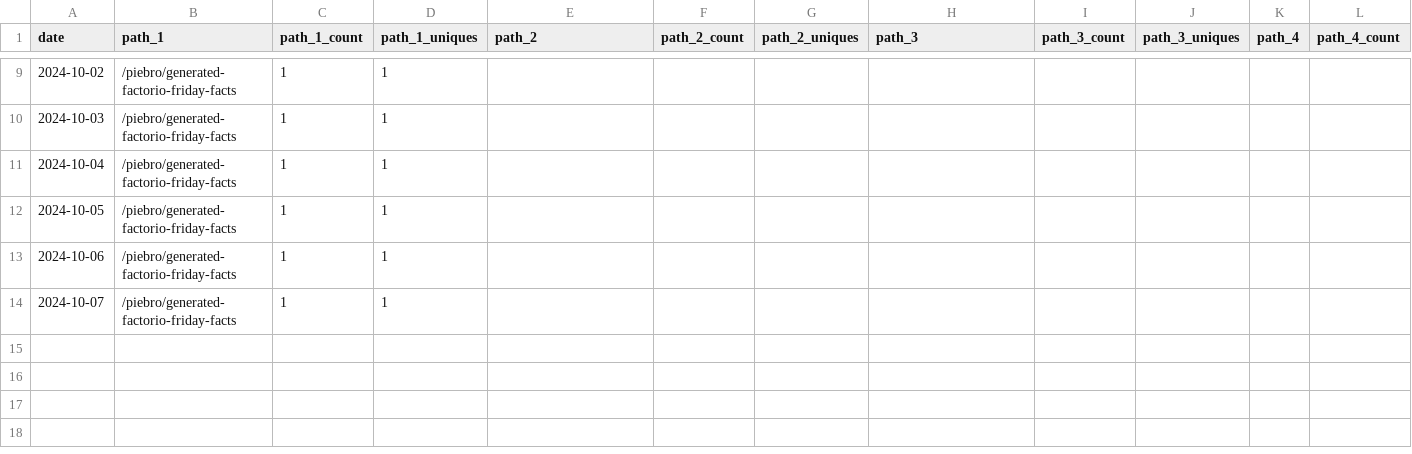
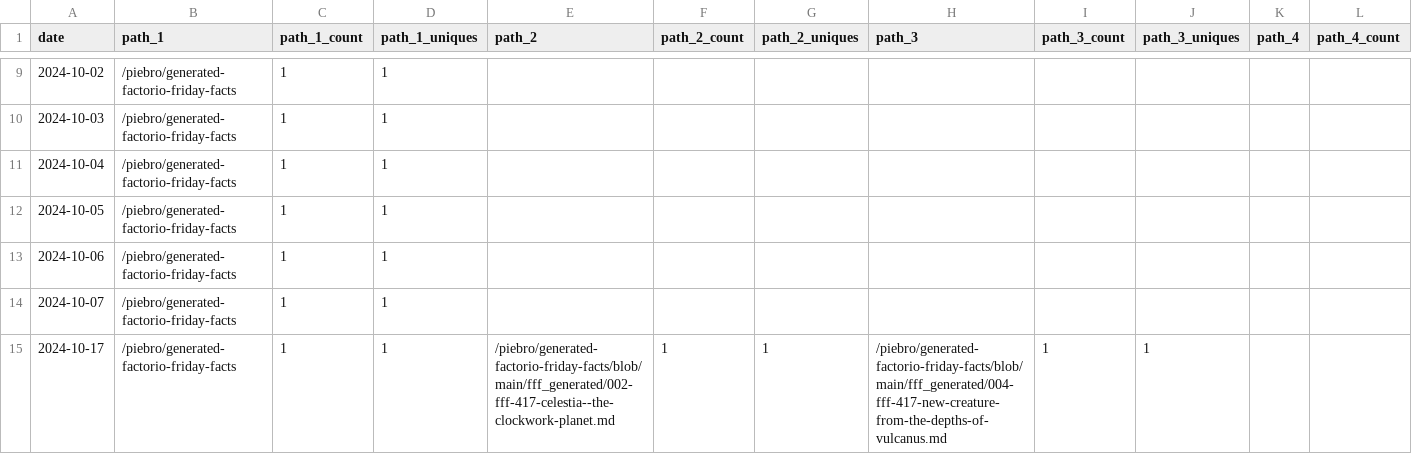
Before and after one commit to piebro/github-repo-traffic-stats, a CSV file: data/github_paths/generated-factorio-friday-facts.csv, drawn as a sheet; only a part is shown, gaps mark what is left out; rows hold the shown columns only; the diff names each change by its address in the sheet, - before the commit and + after, or states it on an @@ line.

```diff
--- a/data/github_paths/generated-factorio-friday-facts.csv
+++ b/data/github_paths/generated-factorio-friday-facts.csv
+row 15: 2024-10-17 | /piebro/generated-factorio-friday-facts | 1 | 1 | /piebro/generated-factorio-friday-facts/blob/main/fff_generated/002-fff-417-celestia--the-clockwork-planet.md | 1 | 1 | /piebro/generated-factorio-friday-facts/blob/main/fff_generated/004-fff-417-new-creature-from-the-depths-of-vulcanus.md | 1 | 1
```
Also changed, not shown: data/github_paths/cutout-textures.csv, data/github_paths/openstreetmap-statistics.csv, 32 other files.
